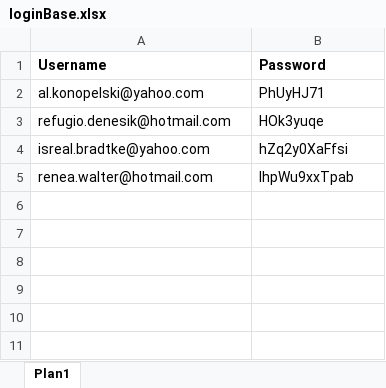
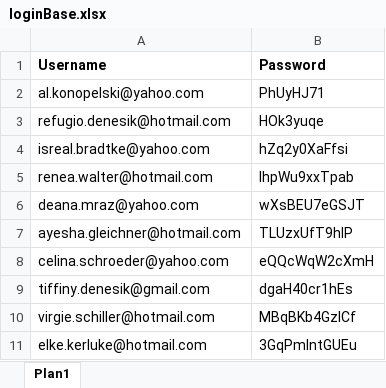
Before and after one commit to rosiakm/digitalBank, an Excel workbook: loginBase.xlsx, sheet Plan1, drawn as a sheet; values as stored, in another font and other column widths than the file's, no borders; the diff names each change by its address in the sheet, - before the commit and + after, or states it on an @@ line.

```diff
--- a/loginBase.xlsx (sheet Plan1)
+++ b/loginBase.xlsx (sheet Plan1)
+row 6: deana.mraz@yahoo.com | wXsBEU7eGSJT
+row 7: ayesha.gleichner@hotmail.com | TLUzxUfT9hlP
+row 8: celina.schroeder@yahoo.com | eQQcWqW2cXmH
+row 9: tiffiny.denesik@gmail.com | dgaH40cr1hEs
+row 10: virgie.schiller@hotmail.com | MBqBKb4GzICf
+row 11: elke.kerluke@hotmail.com | 3GqPmlntGUEu
```
Also changed, not shown: 13 other files.
